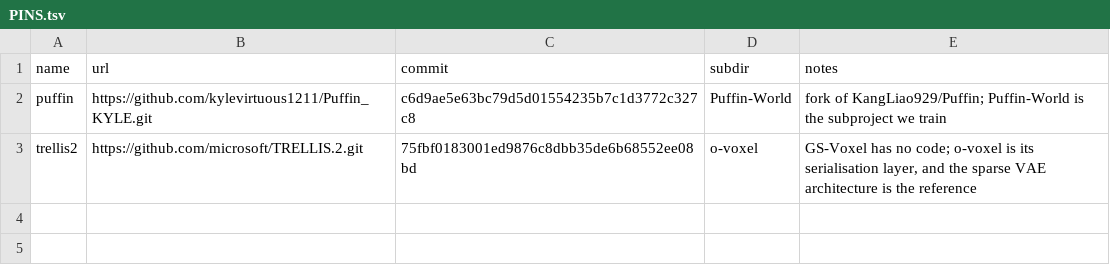
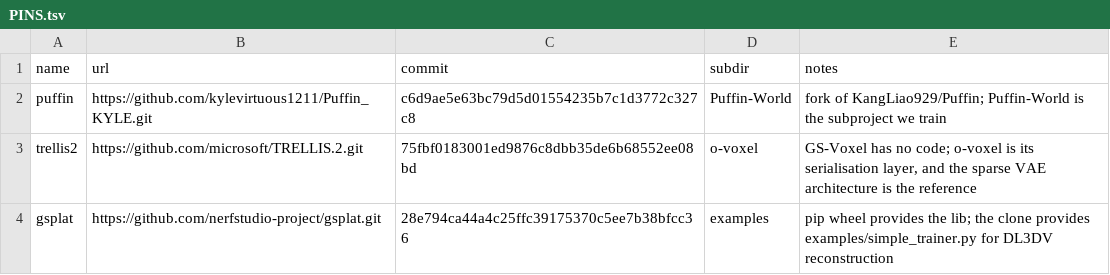
Before and after one commit to kylevirtuous1211/GS_playground, a TSV file: third_party/PINS.tsv, drawn as a sheet.

Commit message:
Pin gsplat repo for its simple_trainer (DL3DV reconstruction)

```diff
--- a/third_party/PINS.tsv
+++ b/third_party/PINS.tsv
@@ -3 +3,2 @@ puffin	https://github.com/kylevirtuous1211/Puffin_KYLE.git	c6d9ae5e63bc79d5d0155
 trellis2	https://github.com/microsoft/TRELLIS.2.git	75fbf0183001ed9876c8dbb35de6b68552ee08bd	o-voxel	GS-Voxel has no code; o-voxel is its serialisation layer, and the sparse VAE architecture is the reference
+gsplat	https://github.com/nerfstudio-project/gsplat.git	28e794ca44a4c25ffc39175370c5ee7b38bfcc36	examples	pip wheel provides the lib; the clone provides examples/simple_trainer.py for DL3DV reconstruction
```
